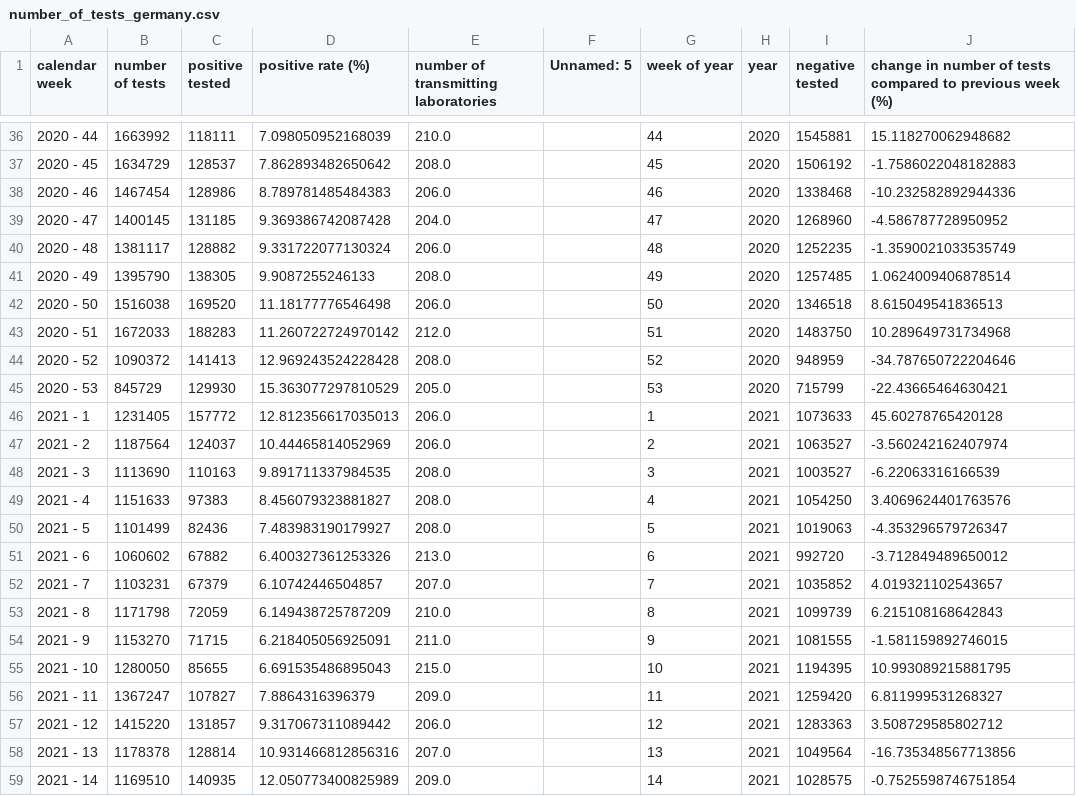
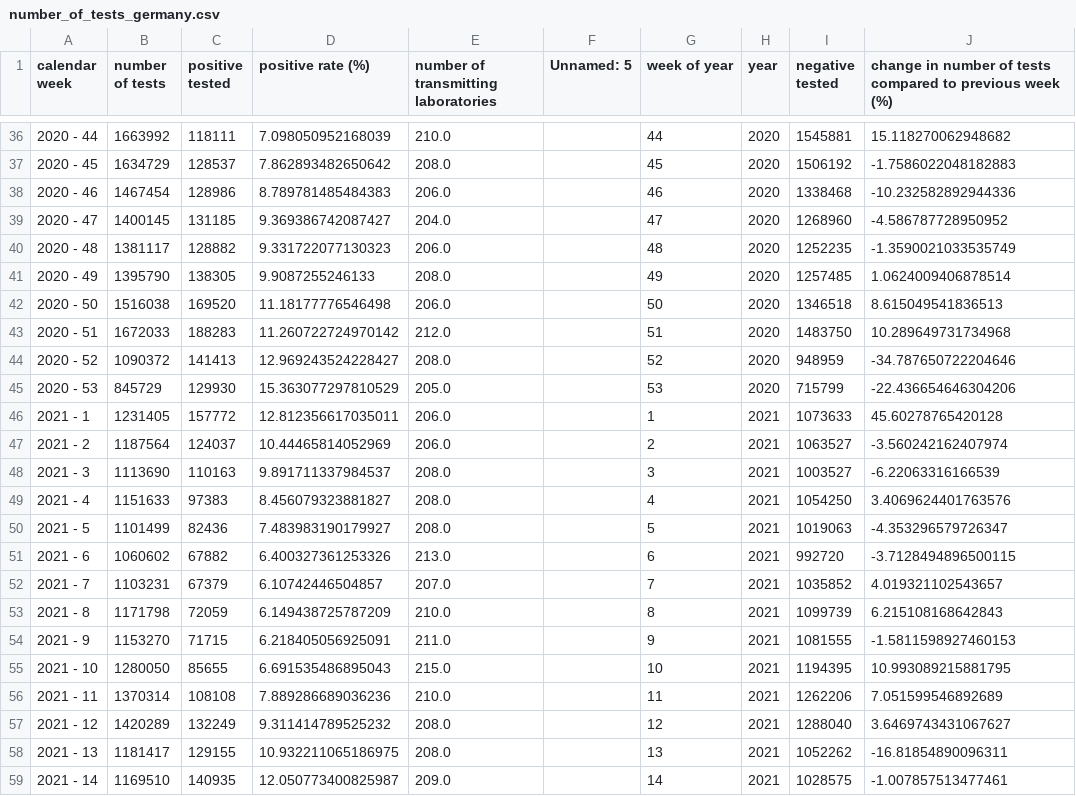
Before and after one commit to danielhaake/covid19-monitor-germany, a CSV file: data/number_of_tests_germany.csv, drawn as a sheet; only a part is shown, gaps mark what is left out; the diff covers the shown part only.

```diff
--- a/data/number_of_tests_germany.csv
+++ b/data/number_of_tests_germany.csv
@@ -38,4 +38,4 @@ calendar week,number of tests,positive tested,positive rate (%),number of transm
 2020 - 46,1467454,128986,8.789781485484383,206.0,,46,2020,1338468,-10.232582892944336
-2020 - 47,1400145,131185,9.369386742087428,204.0,,47,2020,1268960,-4.586787728950952
-2020 - 48,1381117,128882,9.331722077130324,206.0,,48,2020,1252235,-1.3590021033535749
+2020 - 47,1400145,131185,9.369386742087427,204.0,,47,2020,1268960,-4.586787728950952
+2020 - 48,1381117,128882,9.331722077130323,206.0,,48,2020,1252235,-1.3590021033535749
 2020 - 49,1395790,138305,9.9087255246133,208.0,,49,2020,1257485,1.0624009406878514
@@ -43,17 +43,17 @@ calendar week,number of tests,positive tested,positive rate (%),number of transm
 2020 - 51,1672033,188283,11.260722724970142,212.0,,51,2020,1483750,10.289649731734968
-2020 - 52,1090372,141413,12.969243524228428,208.0,,52,2020,948959,-34.787650722204646
-2020 - 53,845729,129930,15.363077297810529,205.0,,53,2020,715799,-22.43665464630421
-2021 - 1,1231405,157772,12.812356617035013,206.0,,1,2021,1073633,45.60278765420128
+2020 - 52,1090372,141413,12.969243524228427,208.0,,52,2020,948959,-34.787650722204646
+2020 - 53,845729,129930,15.363077297810529,205.0,,53,2020,715799,-22.436654646304206
+2021 - 1,1231405,157772,12.812356617035011,206.0,,1,2021,1073633,45.60278765420128
 2021 - 2,1187564,124037,10.44465814052969,206.0,,2,2021,1063527,-3.560242162407974
-2021 - 3,1113690,110163,9.891711337984535,208.0,,3,2021,1003527,-6.22063316166539
+2021 - 3,1113690,110163,9.891711337984537,208.0,,3,2021,1003527,-6.22063316166539
 2021 - 4,1151633,97383,8.456079323881827,208.0,,4,2021,1054250,3.4069624401763576
 2021 - 5,1101499,82436,7.483983190179927,208.0,,5,2021,1019063,-4.353296579726347
-2021 - 6,1060602,67882,6.400327361253326,213.0,,6,2021,992720,-3.712849489650012
+2021 - 6,1060602,67882,6.400327361253326,213.0,,6,2021,992720,-3.7128494896500115
 2021 - 7,1103231,67379,6.10742446504857,207.0,,7,2021,1035852,4.019321102543657
 2021 - 8,1171798,72059,6.149438725787209,210.0,,8,2021,1099739,6.215108168642843
-2021 - 9,1153270,71715,6.218405056925091,211.0,,9,2021,1081555,-1.581159892746015
+2021 - 9,1153270,71715,6.218405056925091,211.0,,9,2021,1081555,-1.5811598927460153
 2021 - 10,1280050,85655,6.691535486895043,215.0,,10,2021,1194395,10.993089215881795
-2021 - 11,1367247,107827,7.8864316396379,209.0,,11,2021,1259420,6.811999531268327
-2021 - 12,1415220,131857,9.317067311089442,206.0,,12,2021,1283363,3.508729585802712
-2021 - 13,1178378,128814,10.931466812856316,207.0,,13,2021,1049564,-16.735348567713856
-2021 - 14,1169510,140935,12.050773400825989,209.0,,14,2021,1028575,-0.7525598746751854
+2021 - 11,1370314,108108,7.889286689036236,210.0,,11,2021,1262206,7.051599546892689
+2021 - 12,1420289,132249,9.311414789525232,208.0,,12,2021,1288040,3.6469743431067627
+2021 - 13,1181417,129155,10.932211065186975,208.0,,13,2021,1052262,-16.81854890096311
+2021 - 14,1169510,140935,12.050773400825987,209.0,,14,2021,1028575,-1.007857513477461
```
Also changed, not shown: 7 added rows and 37 edited cells elsewhere in this file, data/cases_attributed_to_an_outbreak.csv, data/clinical_aspects.csv, 5 other files.
